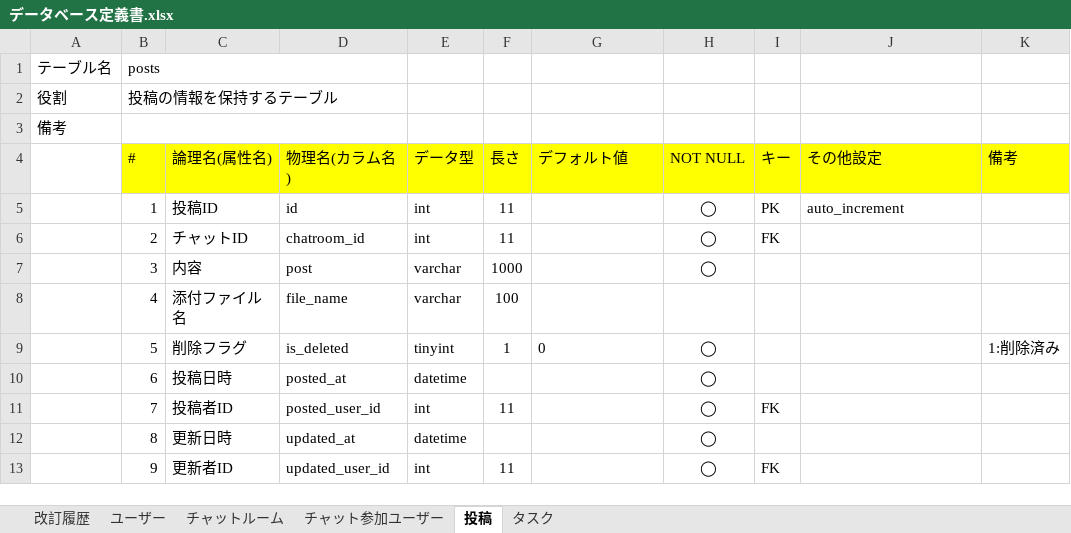
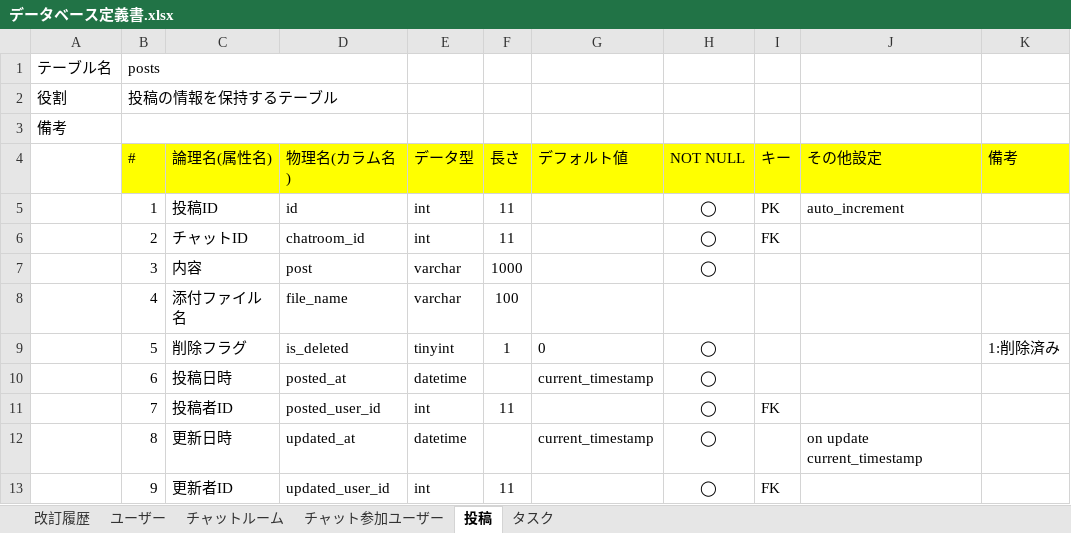
Before and after one commit to poissons-d-or/quelcode-db, an Excel workbook: db/db-challenge2/データベース定義書.xlsx, sheet 投稿, drawn as a sheet; values as stored, in another font and other column widths than the file's, no borders; the diff names each change by its address in the sheet, - before the commit and + after, or states it on an @@ line.

```diff
--- a/db/db-challenge2/データベース定義書.xlsx (sheet 投稿)
+++ b/db/db-challenge2/データベース定義書.xlsx (sheet 投稿)
-G10 (デフォルト値): (empty)
+G10 (デフォルト値): current_timestamp
-G12 (デフォルト値): (empty)
+G12 (デフォルト値): current_timestamp
-J12 (その他設定): (empty)
+J12 (その他設定): on update current_timestamp
```
Also changed, not shown: sheet 改訂履歴, sheet ユーザー, sheet チャットルーム, sheet タスク, sheet チャット参加ユーザー.
